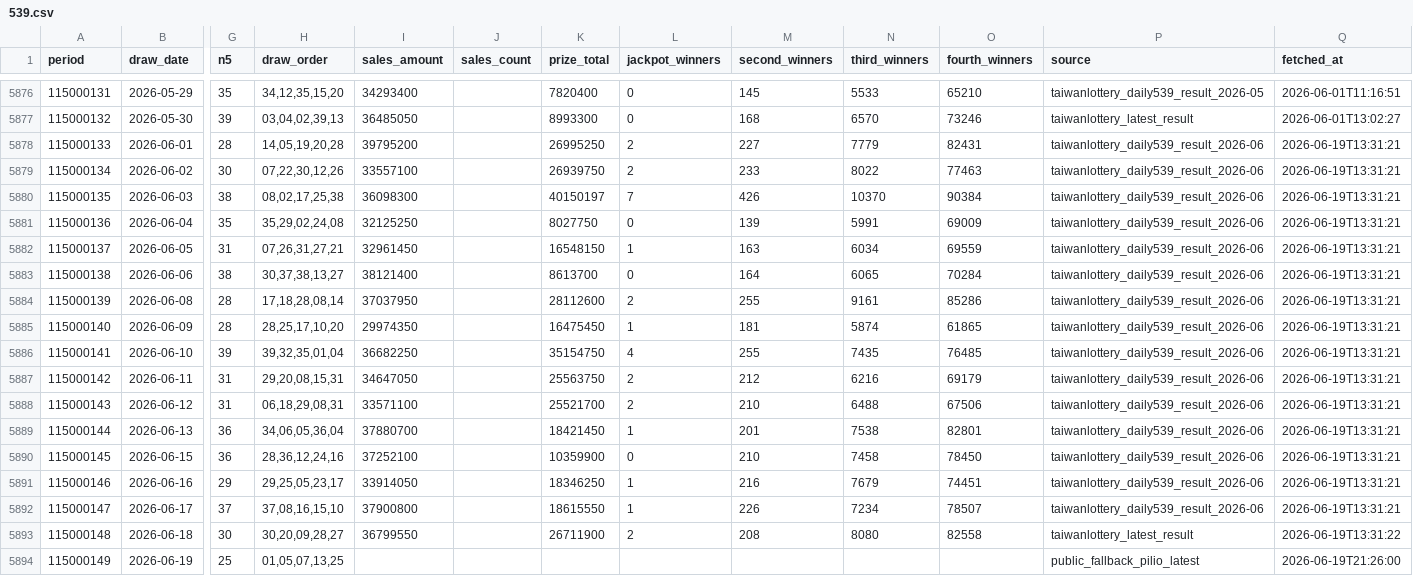
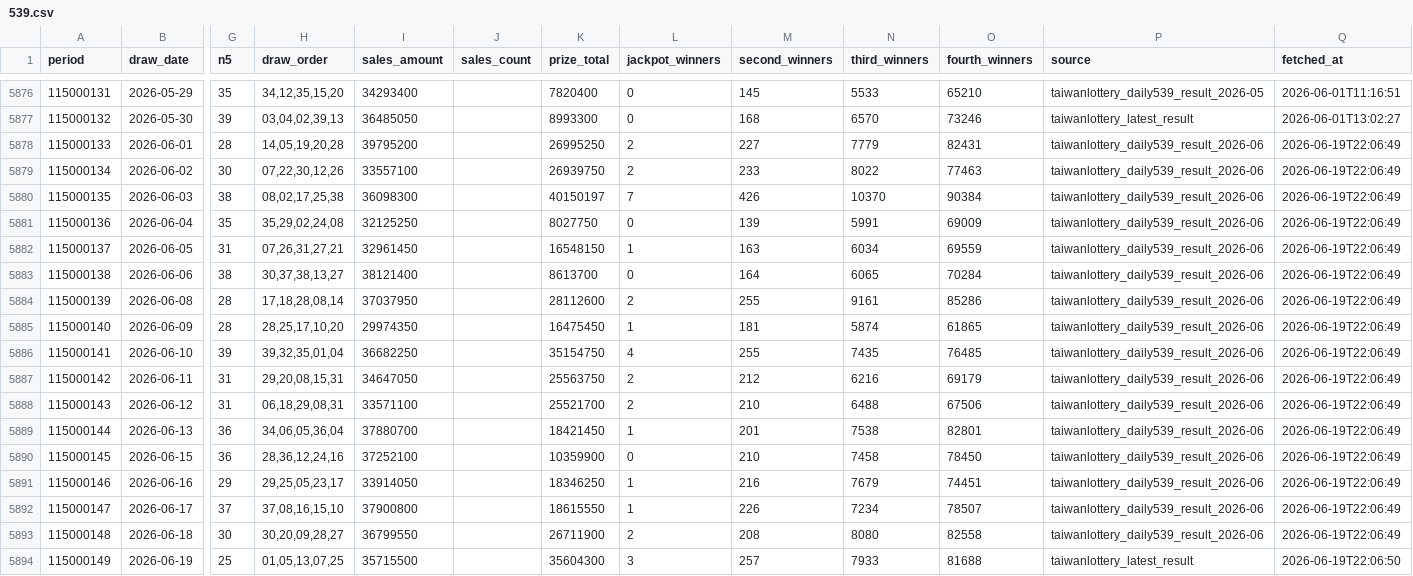
Before and after one commit to pingshen670924-dotcom/mobile-539-system, a CSV file: data/539.csv, drawn as a sheet; only a part is shown, gaps mark what is left out; the diff names each change by its address in the sheet, - before the commit and + after, or states it on an @@ line.

```diff
--- a/data/539.csv
+++ b/data/539.csv
-Q5878:Q5892 (fetched_at): 2026-06-19T13:31:21
+Q5878:Q5892 (fetched_at): 2026-06-19T22:06:49
-P5893 (source): taiwanlottery_latest_result
+P5893 (source): taiwanlottery_daily539_result_2026-06
-Q5893 (fetched_at): 2026-06-19T13:31:22
+Q5893 (fetched_at): 2026-06-19T22:06:49
-H5894 (draw_order): 01,05,07,13,25
+H5894 (draw_order): 01,05,13,07,25
-I5894 (sales_amount): (empty)
+I5894 (sales_amount): 35715500
-K5894 (prize_total): (empty)
+K5894 (prize_total): 35604300
-L5894 (jackpot_winners): (empty)
+L5894 (jackpot_winners): 3
-M5894 (second_winners): (empty)
+M5894 (second_winners): 257
-N5894 (third_winners): (empty)
+N5894 (third_winners): 7933
-O5894 (fourth_winners): (empty)
+O5894 (fourth_winners): 81688
-P5894 (source): public_fallback_pilio_latest
+P5894 (source): taiwanlottery_latest_result
-Q5894 (fetched_at): 2026-06-19T21:26:00
+Q5894 (fetched_at): 2026-06-19T22:06:50
```
Also changed, not shown: 30 other files.
